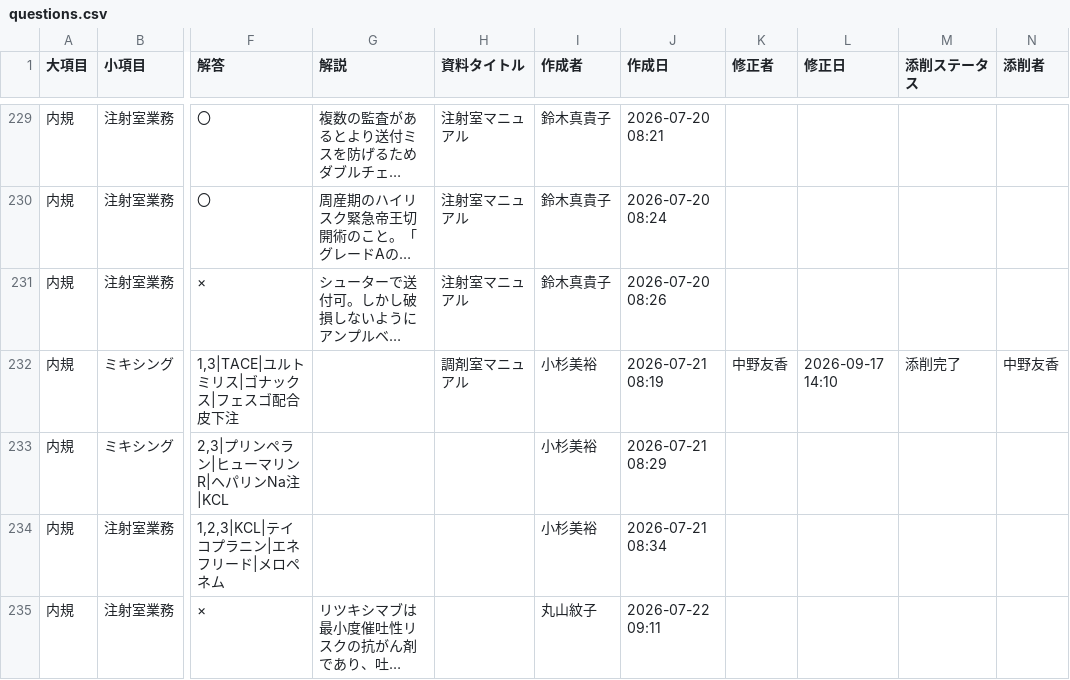
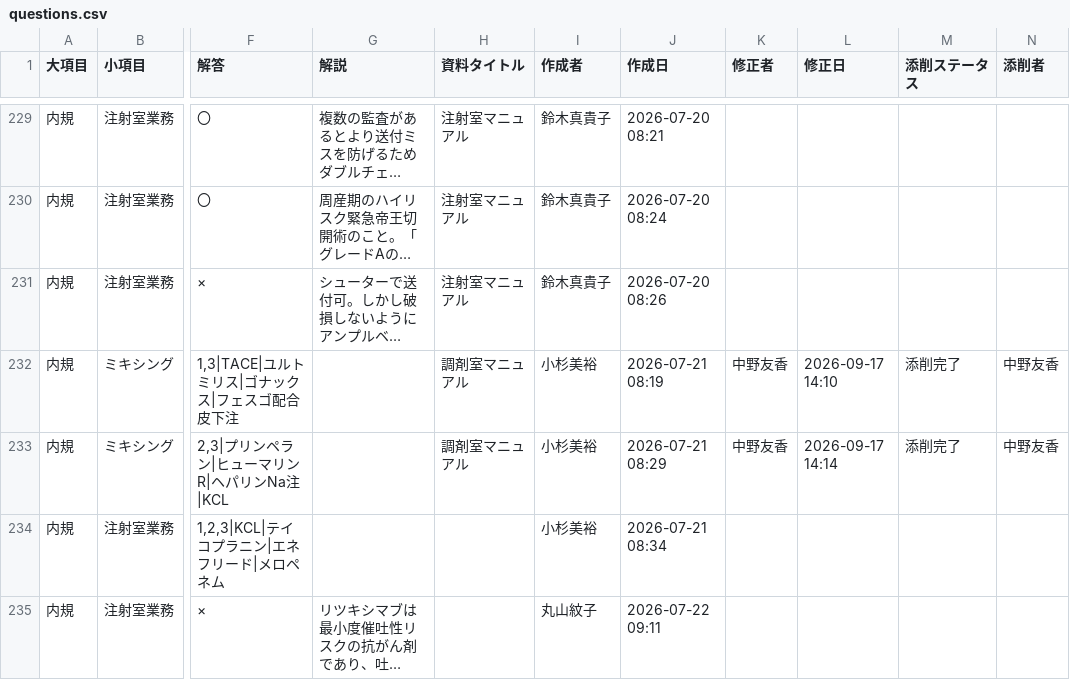
Before and after one commit to kazuitoyakuzai2021/P-Quest, a CSV file: assets/spread_data/questions.csv, drawn as a sheet; only a part is shown, gaps mark what is left out; long unchanged cells end in …; the diff names each change by its address in the sheet, - before the commit and + after, or states it on an @@ line.

Commit message:
Sync: assets/spread_data/questions.csv

```diff
--- a/assets/spread_data/questions.csv
+++ b/assets/spread_data/questions.csv
-H233 (資料タイトル): (empty)
+H233 (資料タイトル): 調剤室マニュアル
-K233 (修正者): (empty)
+K233 (修正者): 中野友香
-L233 (修正日): (empty)
+L233 (修正日): 2026-09-17 14:14
-M233 (添削ステータス): (empty)
+M233 (添削ステータス): 添削完了
-N233 (添削者): (empty)
+N233 (添削者): 中野友香
```
